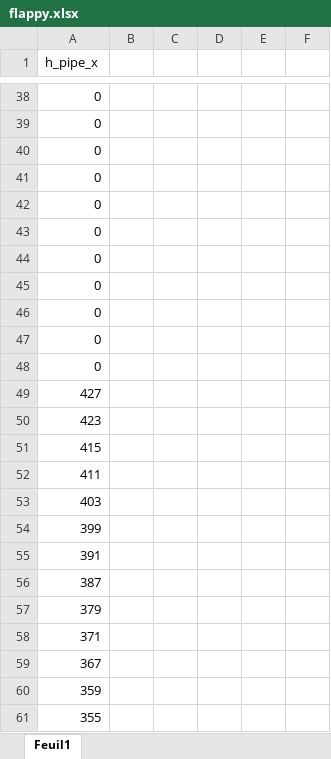
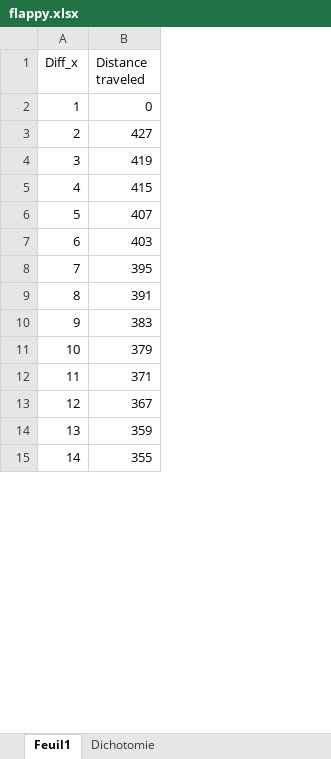
Before and after one commit to HerelAdrastel/AIFlappy, an Excel workbook: flappy.xlsx, sheet Feuil1, drawn as a sheet; only a part is shown, gaps mark what is left out; values as stored, in another font and other column widths than the file's, no borders; charts and pictures not drawn; removed rows and columns are numbered as before the commit, all else as after; the diff covers the shown part only; the diff names each change by its address in the sheet, - before the commit and + after, or states it on an @@ line.

```diff
--- a/flappy.xlsx (sheet Feuil1)
+++ b/flappy.xlsx (sheet Feuil1)
+sheet tab: Dichotomie
+column A (Diff_x), rows 2-15: 1 | 2 | 3 | 4 | 5 | 6 | 7 | 8 | 9 | 10 | 11 | 12 | 13 | 14
-column B, empty
-column C, empty
-column D, empty
-column E, empty
-column F, empty
-B1: h_pipe_x
+B1: Distance traveled
-row 38: 0
-row 39: 0
-row 40: 0
-row 41: 0
-row 42: 0
-row 43: 0
-row 44: 0
-row 45: 0
-row 46: 0
-row 47: 0
-B4 (Distance traveled): 423
+B4 (Distance traveled): 419
-B6 (Distance traveled): 411
+B6 (Distance traveled): 407
-B8 (Distance traveled): 399
+B8 (Distance traveled): 395
-B10 (Distance traveled): 387
+B10 (Distance traveled): 383
```
Also changed, not shown: 12 added rows, 74 removed rows, 12 moved rows and 33 edited cells elsewhere in this sheet, charts or pictures, 2 other files.
